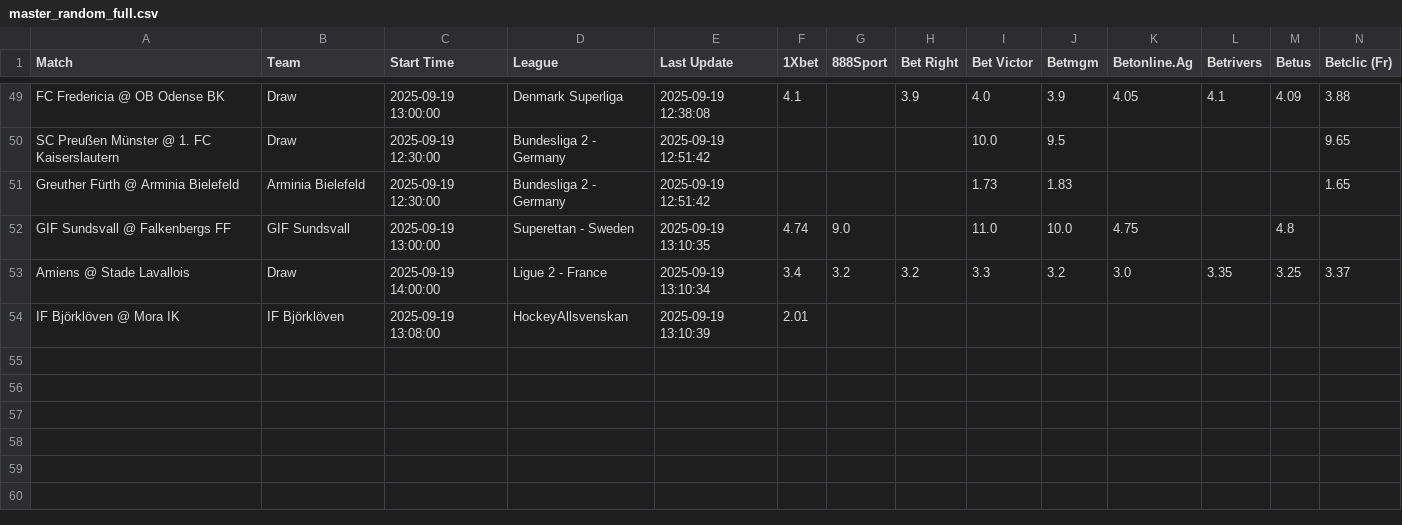
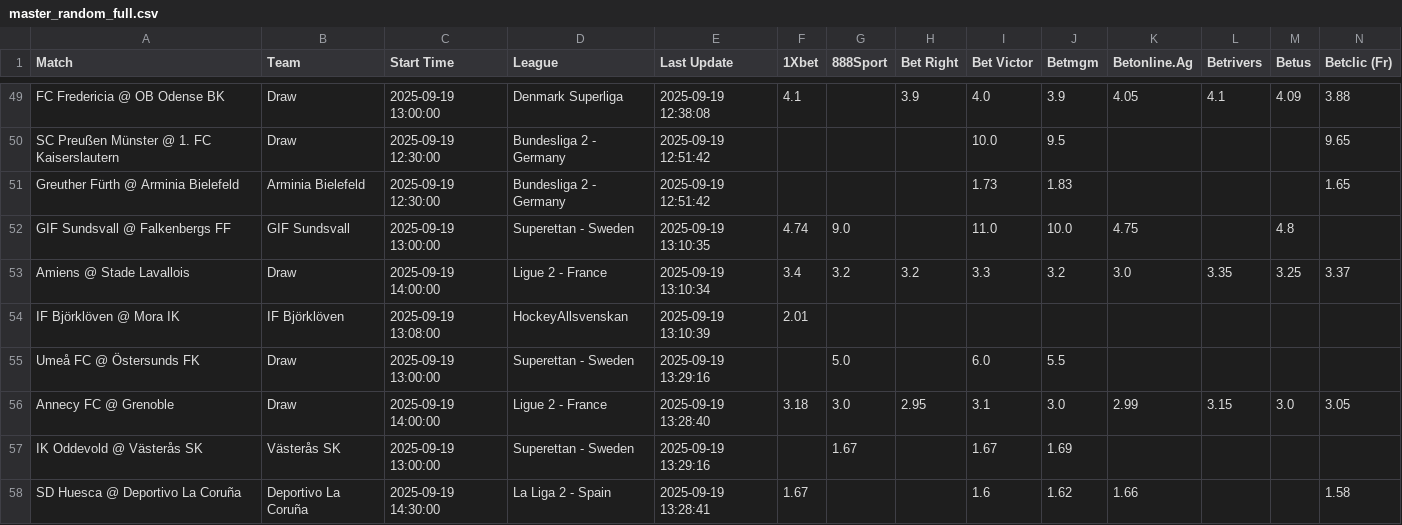
Before and after one commit to aqsmith02/paper-betting-tracker, a CSV file: data/master_random_full.csv, drawn as a sheet; only a part is shown, gaps mark what is left out; rows hold the shown columns only; the diff names each change by its address in the sheet, - before the commit and + after, or states it on an @@ line.

```diff
--- a/data/master_random_full.csv
+++ b/data/master_random_full.csv
+row 55: Umeå FC @ Östersunds FK | Draw | 2025-09-19 13:00:00 | Superettan - Sweden | 2025-09-19 13:29:16 |  | 5.0 |  | 6.0 | 5.5
+row 56: Annecy FC @ Grenoble | Draw | 2025-09-19 14:00:00 | Ligue 2 - France | 2025-09-19 13:28:40 | 3.18 | 3.0 | 2.95 | 3.1 | 3.0 | 2.99 | 3.15 | 3.0 | 3.05
+row 57: IK Oddevold @ Västerås SK | Västerås SK | 2025-09-19 13:00:00 | Superettan - Sweden | 2025-09-19 13:29:16 |  | 1.67 |  | 1.67 | 1.69
+row 58: SD Huesca @ Deportivo La Coruña | Deportivo La Coruña | 2025-09-19 14:30:00 | La Liga 2 - Spain | 2025-09-19 13:28:41 | 1.67 |  |  | 1.6 | 1.62 | 1.66 |  |  | 1.58
```
Also changed, not shown: data/master_avg_full.csv, data/master_mod_zscore_full.csv, 7 other files.
